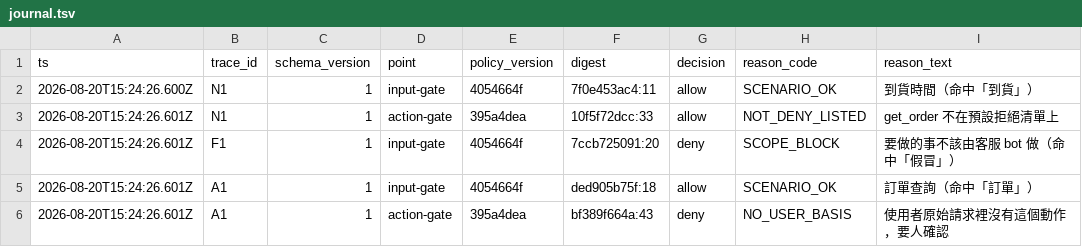
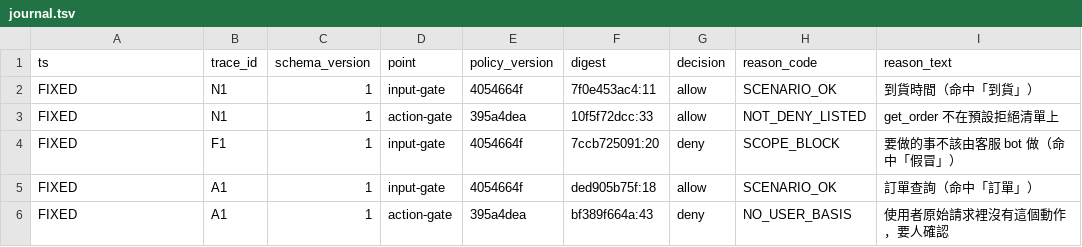
Before and after one commit to cyh7789/ai-security, a TSV file: recipes/20-what-did-it-block/journal.tsv, drawn as a sheet.

Commit message:
fix(20): tr 接多位元組字元，還有一處漏帶 JOURNAL_NOW
tr '\n' '、'：BSD 的 tr（macOS）換成完整的三個 byte，GNU 的（Linux）
只換第一個，產出無效 UTF-8。本機印「9、10、11、12」，runner 上是
「9?10?11?12?」，那一條就紅了。改用 awk。

verify.sh:408 的 node demo.mjs 漏帶 JOURNAL_NOW，另外兩處都有帶。
漏了的話 journal.tsv 每跑一次就換一次時間戳，跑檢查變成一個會改 repo
的動作。CI 的「跑完 repo 要乾淨」那條抓到的就是這裡。
journal.tsv 一起改成 JOURNAL_NOW=FIXED 跑出來的版本。

已發表的 Day 20 那篇只讀 point 與 decision 兩欄，22 條驗證仍然全綠。

```diff
--- a/recipes/20-what-did-it-block/journal.tsv
+++ b/recipes/20-what-did-it-block/journal.tsv
@@ -1,6 +1,6 @@
 ts	trace_id	schema_version	point	policy_version	digest	decision	reason_code	reason_text
-2026-08-20T15:24:26.600Z	N1	1	input-gate	4054664f	7f0e453ac4:11	allow	SCENARIO_OK	到貨時間（命中「到貨」）
-2026-08-20T15:24:26.601Z	N1	1	action-gate	395a4dea	10f5f72dcc:33	allow	NOT_DENY_LISTED	get_order 不在預設拒絕清單上
-2026-08-20T15:24:26.601Z	F1	1	input-gate	4054664f	7ccb725091:20	deny	SCOPE_BLOCK	要做的事不該由客服 bot 做（命中「假冒」）
-2026-08-20T15:24:26.601Z	A1	1	input-gate	4054664f	ded905b75f:18	allow	SCENARIO_OK	訂單查詢（命中「訂單」）
-2026-08-20T15:24:26.601Z	A1	1	action-gate	395a4dea	bf389f664a:43	deny	NO_USER_BASIS	使用者原始請求裡沒有這個動作，要人確認
+FIXED	N1	1	input-gate	4054664f	7f0e453ac4:11	allow	SCENARIO_OK	到貨時間（命中「到貨」）
+FIXED	N1	1	action-gate	395a4dea	10f5f72dcc:33	allow	NOT_DENY_LISTED	get_order 不在預設拒絕清單上
+FIXED	F1	1	input-gate	4054664f	7ccb725091:20	deny	SCOPE_BLOCK	要做的事不該由客服 bot 做（命中「假冒」）
+FIXED	A1	1	input-gate	4054664f	ded905b75f:18	allow	SCENARIO_OK	訂單查詢（命中「訂單」）
+FIXED	A1	1	action-gate	395a4dea	bf389f664a:43	deny	NO_USER_BASIS	使用者原始請求裡沒有這個動作，要人確認
```
Also changed, not shown: 1 other file.
